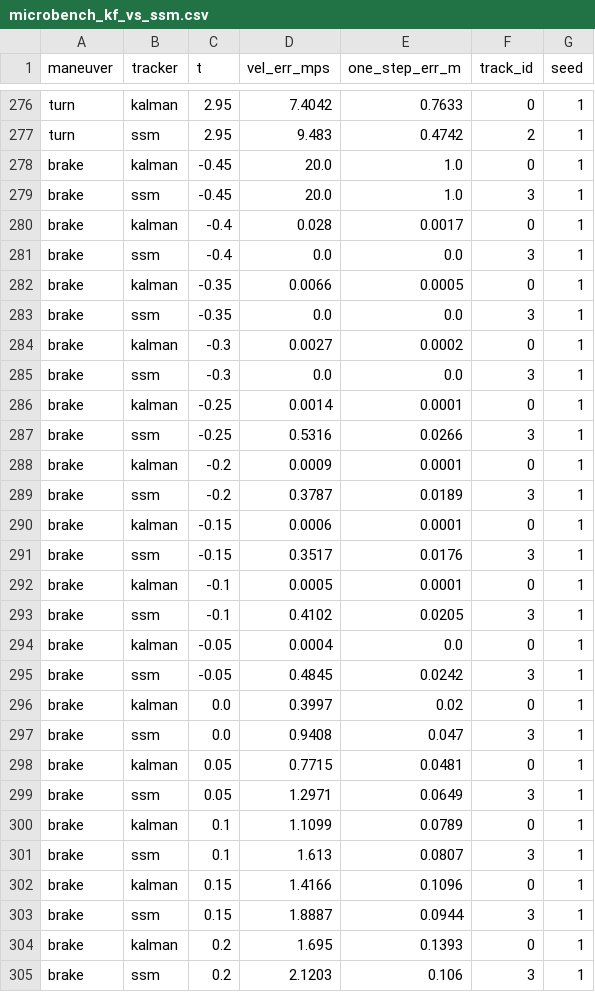
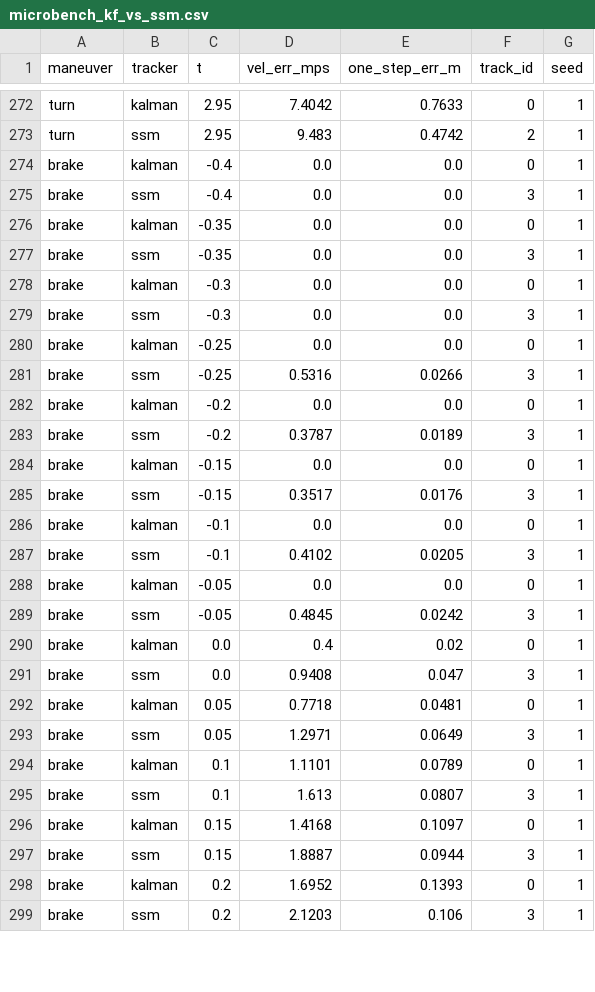
Before and after one commit to tlandle/eCloudSim, a CSV file: docs/kb/data/relay_eval_2026_08/microbench_kf_vs_ssm.csv, drawn as a sheet; only a part is shown, gaps mark what is left out; the diff covers the shown part only.

Commit message:
KB: Fig 4 KF velocity-seeded init (matches closed-loop snapshot migrated velocity); frame-1 init artifact excluded

```diff
--- a/docs/kb/data/relay_eval_2026_08/microbench_kf_vs_ssm.csv
+++ b/docs/kb/data/relay_eval_2026_08/microbench_kf_vs_ssm.csv
@@ -277,29 +273,27 @@ turn,kalman,2.95,7.4042,0.7633,0,1
 turn,ssm,2.95,9.483,0.4742,2,1
-brake,kalman,-0.45,20.0,1.0,0,1
-brake,ssm,-0.45,20.0,1.0,3,1
-brake,kalman,-0.4,0.028,0.0017,0,1
+brake,kalman,-0.4,0.0,0.0,0,1
 brake,ssm,-0.4,0.0,0.0,3,1
-brake,kalman,-0.35,0.0066,0.0005,0,1
+brake,kalman,-0.35,0.0,0.0,0,1
 brake,ssm,-0.35,0.0,0.0,3,1
-brake,kalman,-0.3,0.0027,0.0002,0,1
+brake,kalman,-0.3,0.0,0.0,0,1
 brake,ssm,-0.3,0.0,0.0,3,1
-brake,kalman,-0.25,0.0014,0.0001,0,1
+brake,kalman,-0.25,0.0,0.0,0,1
 brake,ssm,-0.25,0.5316,0.0266,3,1
-brake,kalman,-0.2,0.0009,0.0001,0,1
+brake,kalman,-0.2,0.0,0.0,0,1
 brake,ssm,-0.2,0.3787,0.0189,3,1
-brake,kalman,-0.15,0.0006,0.0001,0,1
+brake,kalman,-0.15,0.0,0.0,0,1
 brake,ssm,-0.15,0.3517,0.0176,3,1
-brake,kalman,-0.1,0.0005,0.0001,0,1
+brake,kalman,-0.1,0.0,0.0,0,1
 brake,ssm,-0.1,0.4102,0.0205,3,1
-brake,kalman,-0.05,0.0004,0.0,0,1
+brake,kalman,-0.05,0.0,0.0,0,1
 brake,ssm,-0.05,0.4845,0.0242,3,1
-brake,kalman,0.0,0.3997,0.02,0,1
+brake,kalman,0.0,0.4,0.02,0,1
 brake,ssm,0.0,0.9408,0.047,3,1
-brake,kalman,0.05,0.7715,0.0481,0,1
+brake,kalman,0.05,0.7718,0.0481,0,1
 brake,ssm,0.05,1.2971,0.0649,3,1
-brake,kalman,0.1,1.1099,0.0789,0,1
+brake,kalman,0.1,1.1101,0.0789,0,1
 brake,ssm,0.1,1.613,0.0807,3,1
-brake,kalman,0.15,1.4166,0.1096,0,1
+brake,kalman,0.15,1.4168,0.1097,0,1
 brake,ssm,0.15,1.8887,0.0944,3,1
-brake,kalman,0.2,1.695,0.1393,0,1
+brake,kalman,0.2,1.6952,0.1393,0,1
 brake,ssm,0.2,2.1203,0.106,3,1
```
Also changed, not shown: 6 removed rows and 71 edited cells elsewhere in this file.
